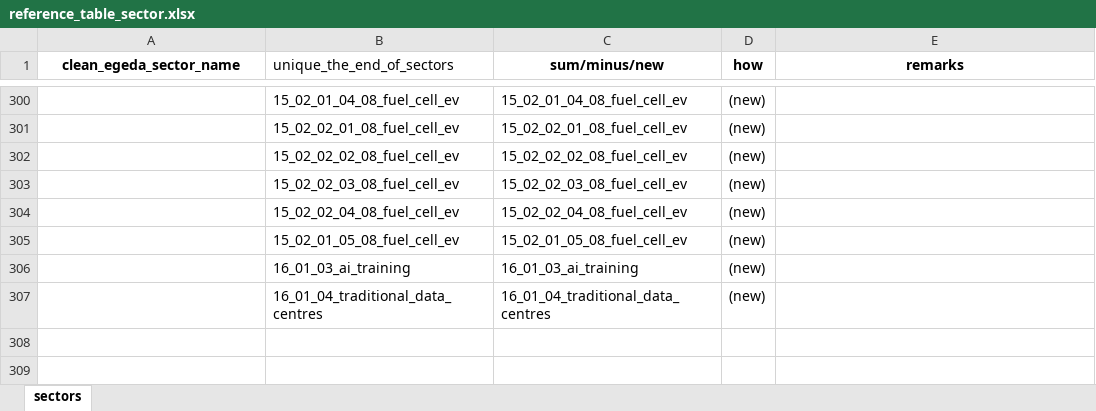
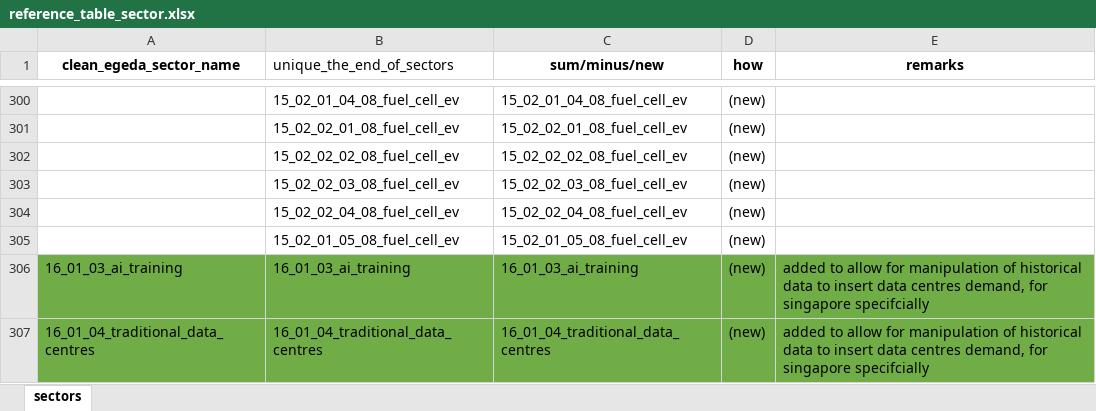
Before and after one commit to asia-pacific-energy-research-centre/Outlook9th_EBT, an Excel workbook: config/reference_table_sector.xlsx, sheet sectors, drawn as a sheet; only a part is shown, gaps mark what is left out; values as stored, in another font and other column widths than the file's, no borders; the diff names each change by its address in the sheet, - before the commit and + after, or states it on an @@ line.

```diff
--- a/config/reference_table_sector.xlsx (sheet sectors)
+++ b/config/reference_table_sector.xlsx (sheet sectors)
-A306 (clean_egeda_sector_name): (empty)
+A306 (clean_egeda_sector_name): 16_01_03_ai_training
-A306:E307 fill: none
+A306:E307 fill: #70AD47
-E306:E307 (remarks): (empty)
+E306:E307 (remarks): added to allow for manipulation of historical data to insert data centres demand, for singapore specifcially
-A307 (clean_egeda_sector_name): (empty)
+A307 (clean_egeda_sector_name): 16_01_04_traditional_data_centres
```
Also changed, not shown: config/minor_fuels_capacity_parameters.xlsx, 25 other files.
